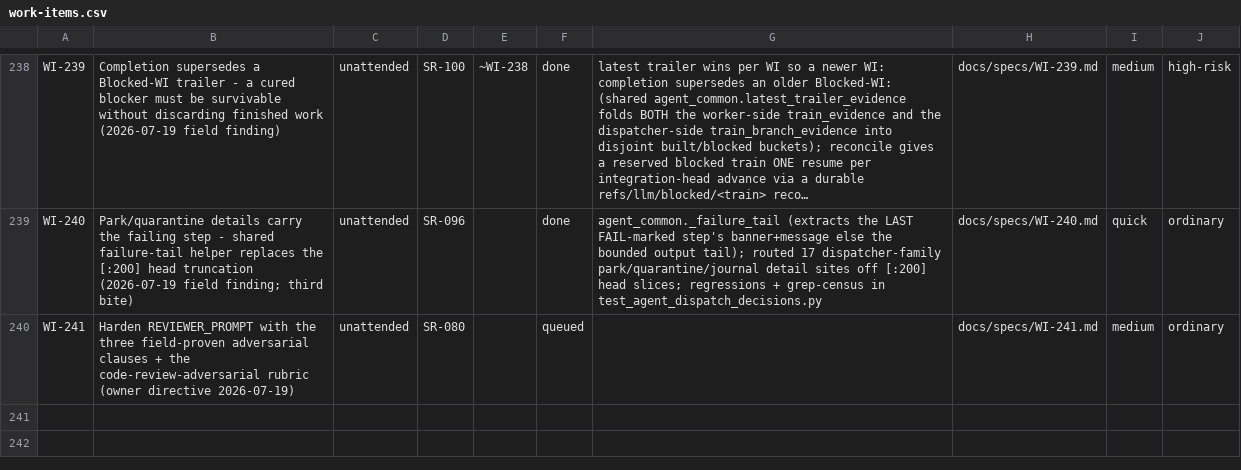
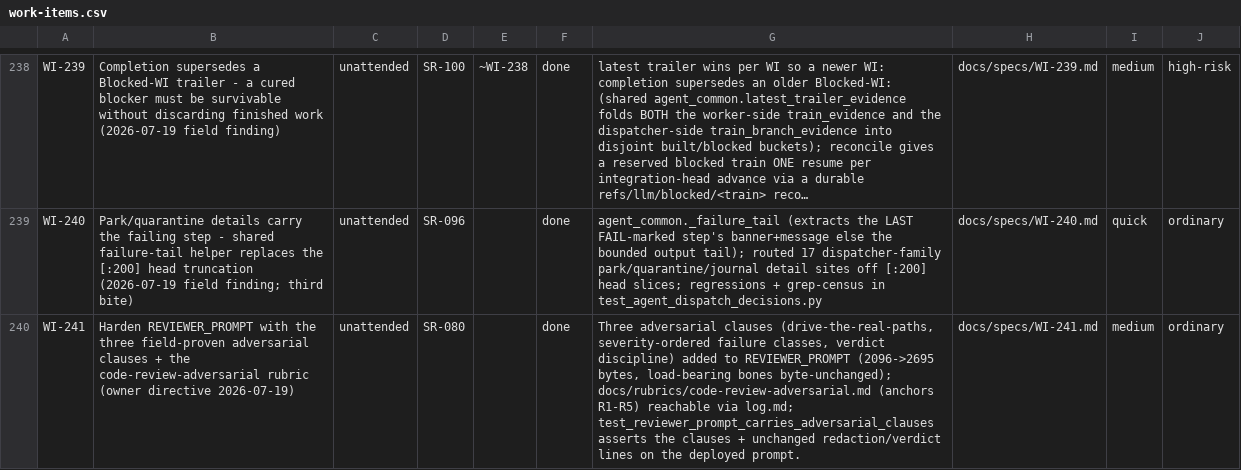
Before and after one commit to diytechy/ai-template, a CSV file: docs/requirements/work-items.csv, drawn as a sheet; only a part is shown, gaps mark what is left out; long unchanged cells end in …; the diff names each change by its address in the sheet, - before the commit and + after, or states it on an @@ line.

```diff
--- a/docs/requirements/work-items.csv
+++ b/docs/requirements/work-items.csv
-F240: queued
+F240: done
-G240: (empty)
+G240: Three adversarial clauses (drive-the-real-paths, severity-ordered failure classes, verdict discipline) added to REVIEWER_PROMPT (2096->2695 bytes, load-bearing bones byte-unchanged); docs/rubrics/code-review-adversarial.md (anchors R1-R5) reachable via log.md; test_reviewer_prompt_carries_adversarial_clauses asserts the clauses + unchanged redaction/verdict lines on the deployed prompt.
```
Also changed, not shown: 6 other files.
